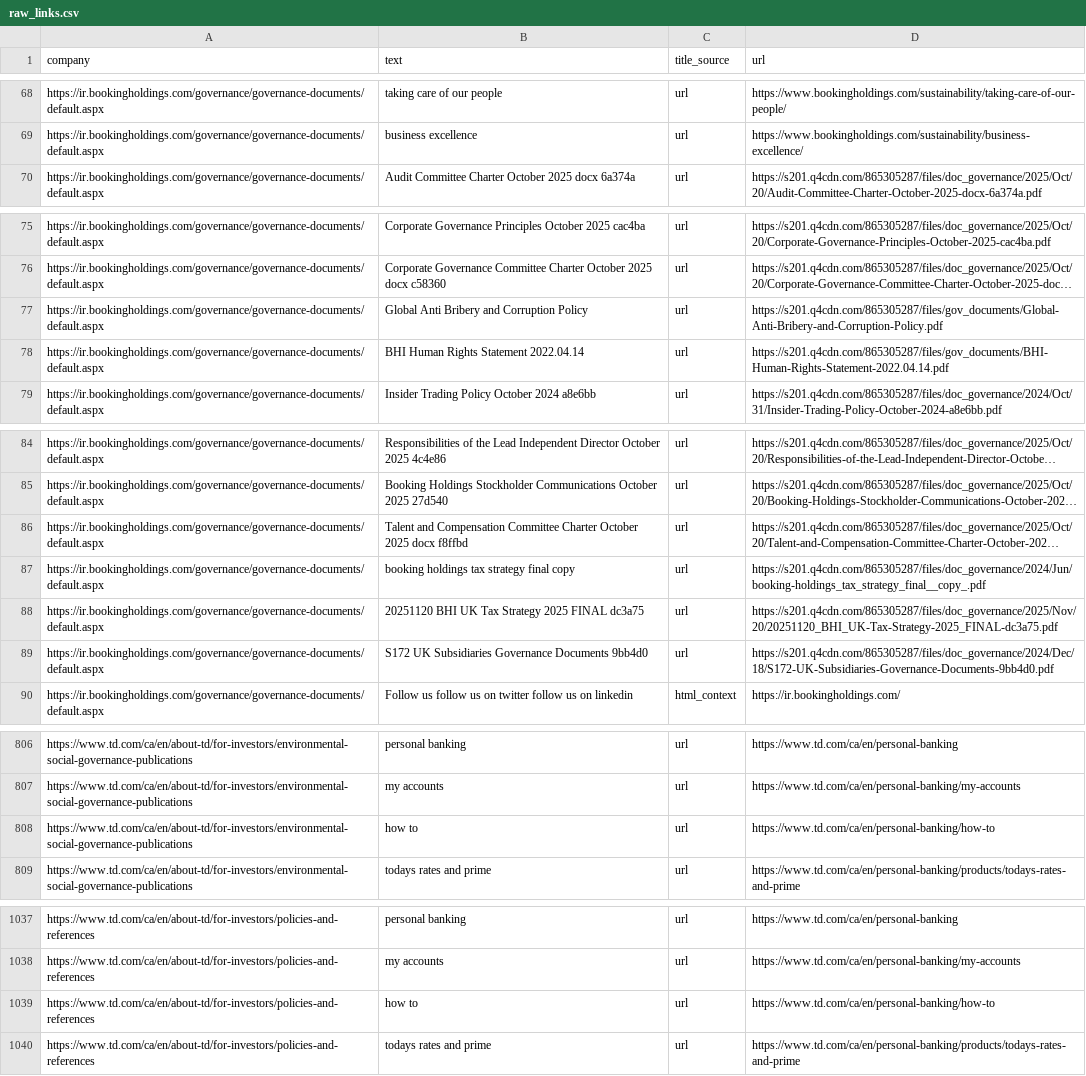
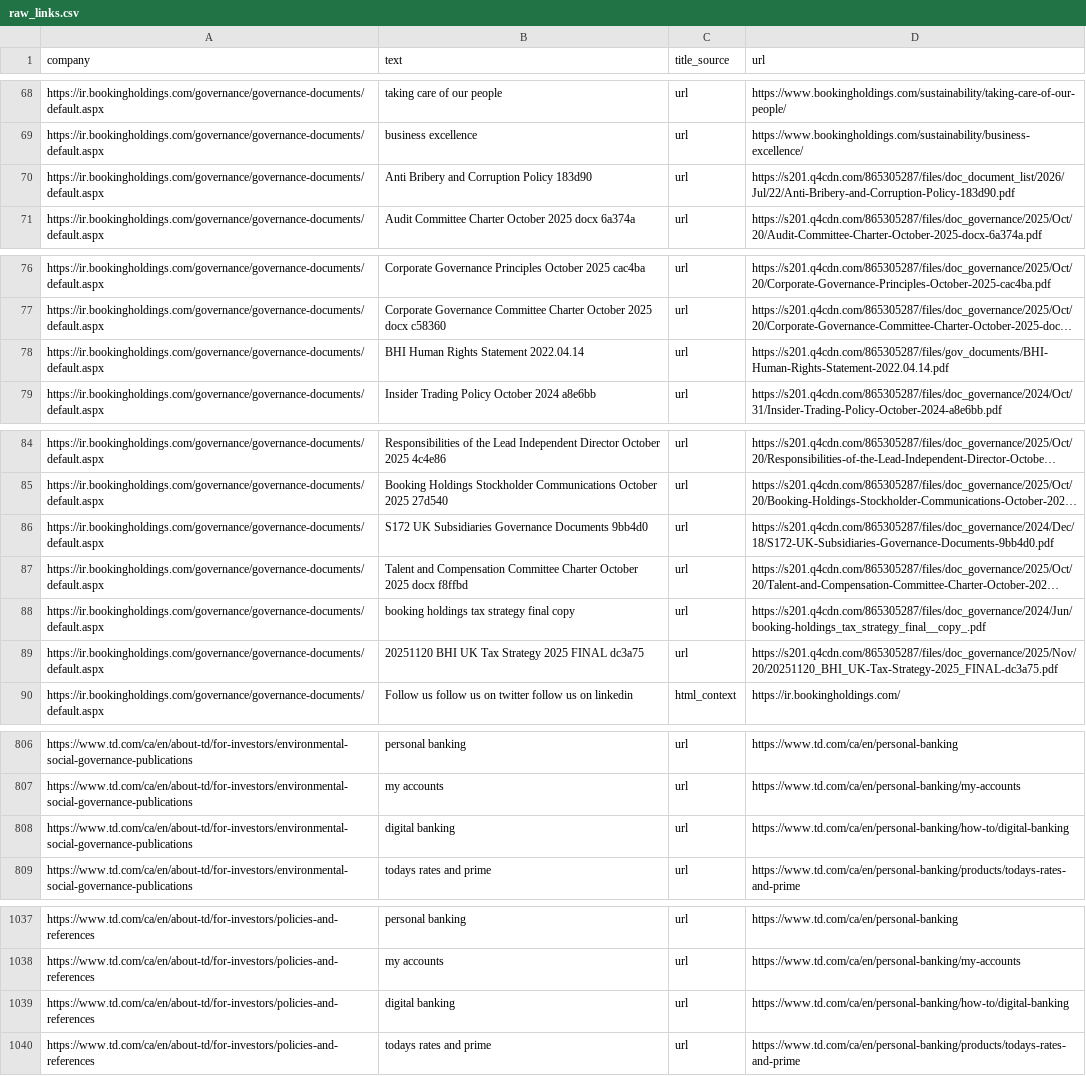
Before and after one commit to Shyam7291/document-monitor, a CSV file: raw_links.csv, drawn as a sheet; only a part is shown, gaps mark what is left out; long unchanged cells end in …; removed rows and columns are numbered as before the commit, all else as after; the diff covers the shown part only; the diff names each change by its address in the sheet, - before the commit and + after, or states it on an @@ line.

```diff
--- a/raw_links.csv
+++ b/raw_links.csv
+row 70: https://ir.bookingholdings.com/governance/governance-documents/default.aspx | Anti Bribery and Corruption Policy 183d90 | url | https://s201.q4cdn.com/865305287/files/doc_document_list/2026/Jul/22/Anti-Bribery-and-Corruption-Policy-183d90.pdf
-row 77: https://ir.bookingholdings.com/governance/governance-documents/default.aspx | Global Anti Bribery and Corruption Policy | url | https://s201.q4cdn.com/865305287/files/gov_documents/Global-Anti-Bribery-and-Corruption-Policy.pdf
@@ row 89 moved to row 86: https://ir.bookingholdings.com/governanc… @@
-B808 (text): how to
+B808 (text): digital banking
-D808 (url): https://www.td.com/ca/en/personal-banking/how-to
+D808 (url): https://www.td.com/ca/en/personal-banking/how-to/digital-banking
-B1039 (text): how to
+B1039 (text): digital banking
-D1039 (url): https://www.td.com/ca/en/personal-banking/how-to
+D1039 (url): https://www.td.com/ca/en/personal-banking/how-to/digital-banking
```
Also changed, not shown: 2 moved rows elsewhere in this file, capture_issues.csv, diff.csv, 3 other files.
